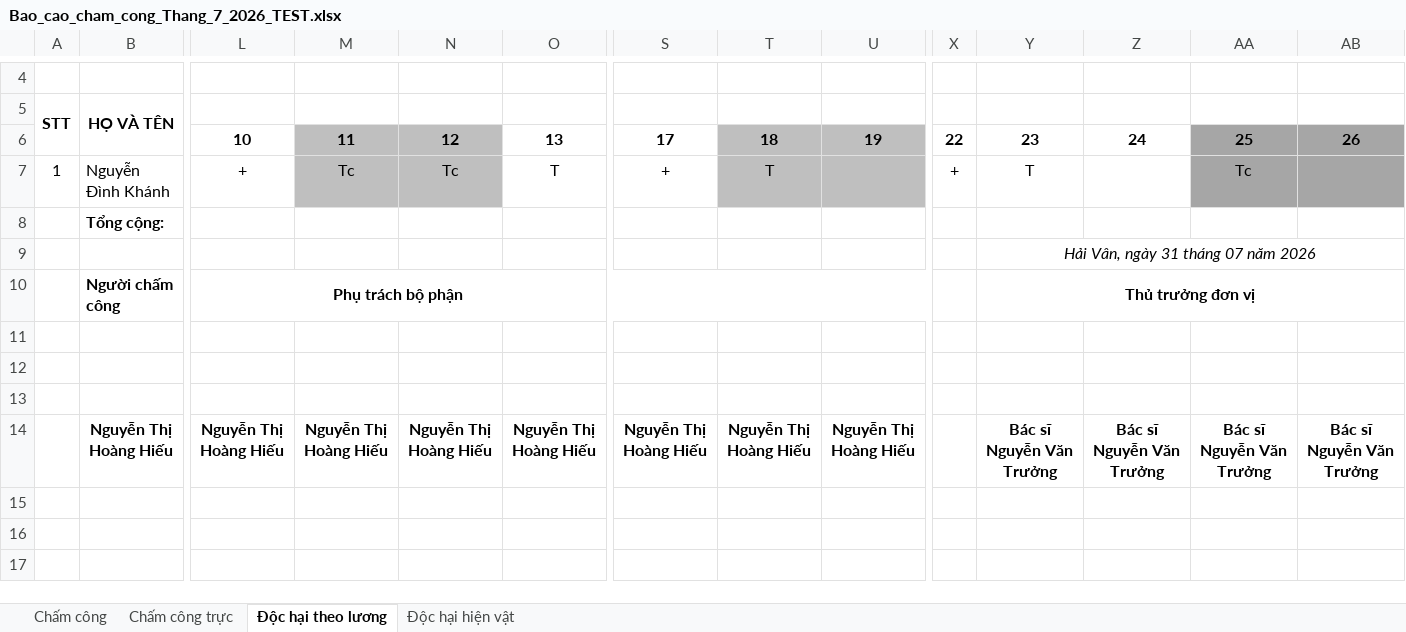
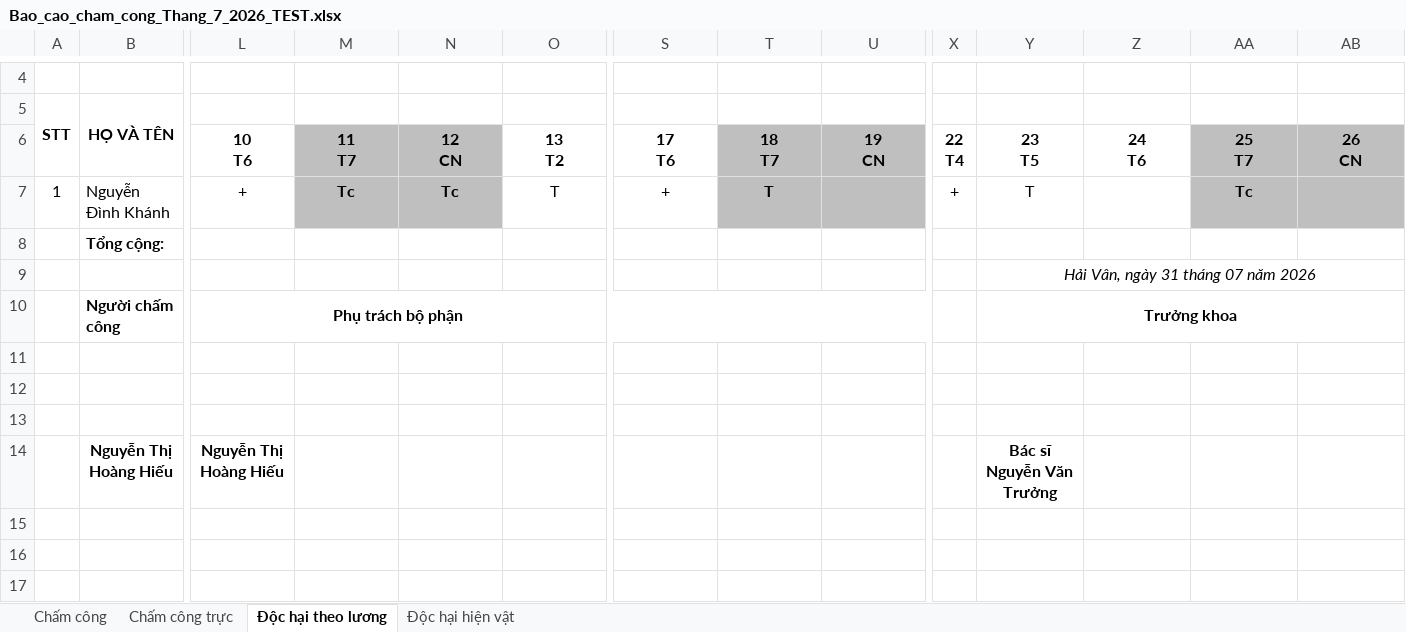
Before and after one commit to quoctri1802/tythaivan, an Excel workbook: Bao_cao_cham_cong_Thang_7_2026_TEST.xlsx, sheet Độc hại theo lương, drawn as a sheet; only a part is shown, gaps mark what is left out; values as stored, in another font and other column widths than the file's, no borders; removed rows and columns are numbered as before the commit, all else as after; rows hold the shown columns only; ↵ is a line break in a cell; the diff names each change by its address in the sheet, - before the commit and + after, or states it on an @@ line.

```diff
--- a/Bao_cao_cham_cong_Thang_7_2026_TEST.xlsx (sheet Độc hại theo lương)
+++ b/Bao_cao_cham_cong_Thang_7_2026_TEST.xlsx (sheet Độc hại theo lương)
-row 6:  |  | 10 | 11 | 12 | 13 | 17 | 18 | 19 | 22 | 23 | 24 | 25 | 26
+row 6:  |  | 10 ↵ T6 | 11 ↵ T7 | 12 ↵ CN | 13 ↵ T2 | 17 ↵ T6 | 18 ↵ T7 | 19 ↵ CN | 22 ↵ T4 | 23 ↵ T5 | 24 ↵ T6 | 25 ↵ T7 | 26 ↵ CN
-M7:N7 bold: off
+M7:N7 bold: on
-T7 bold: off
+T7 bold: on
-AA7:AB7 fill: #A6A6A6
+AA7:AB7 fill: #BFBFBF
-AA7 bold: off
+AA7 bold: on
-Y10: Thủ trưởng đơn vị
+Y10: Trưởng khoa
-row 14:  | Nguyễn Thị Hoàng Hiếu | Nguyễn Thị Hoàng Hiếu | Nguyễn Thị Hoàng Hiếu | Nguyễn Thị Hoàng Hiếu | Nguyễn Thị Hoàng Hiếu | Nguyễn Thị Hoàng Hiếu | Nguyễn Thị Hoàng Hiếu | Nguyễn Thị Hoàng Hiếu |  | Bác sĩ Nguyễn Văn Trưởng | Bác sĩ Nguyễn Văn Trưởng | Bác sĩ Nguyễn Văn Trưởng | Bác sĩ Nguyễn Văn Trưởng
+row 14:  | Nguyễn Thị Hoàng Hiếu | Nguyễn Thị Hoàng Hiếu |  |  |  |  |  |  |  | Bác sĩ Nguyễn Văn Trưởng
```
Also changed, not shown: sheet Chấm công, sheet Chấm công trực, sheet Độc hại hiện vật, 1 other file.
